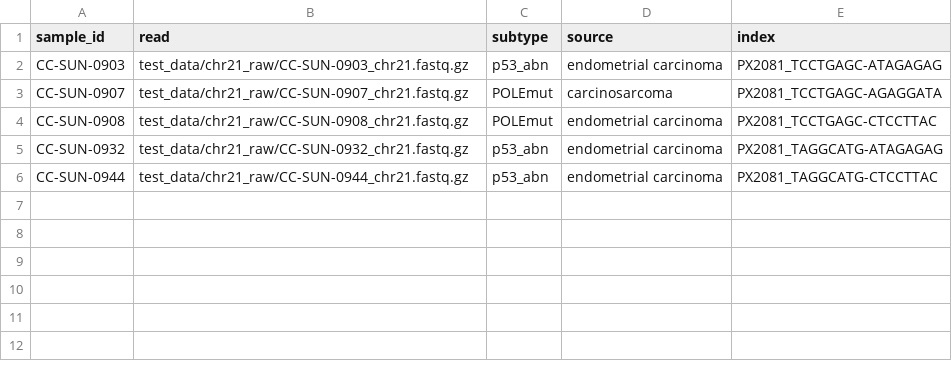
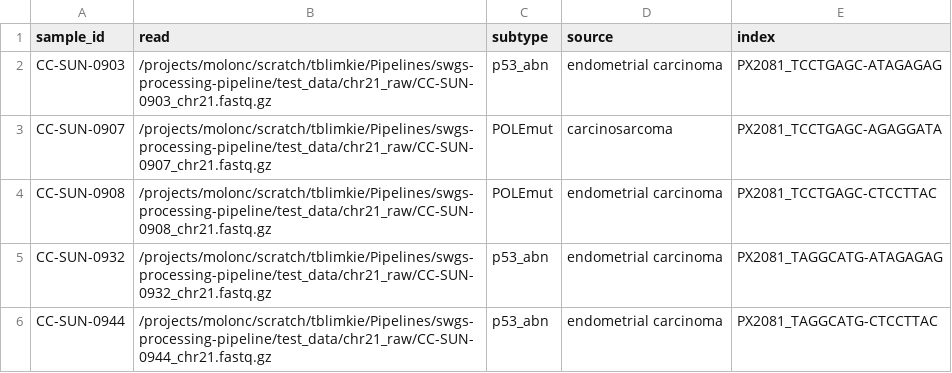
Before and after one commit to Huntsmanlab/swgs-processing-pipeline, a CSV file: test_data/samples.csv, drawn as a sheet.

Commit message:
Try absolute paths in sample sheet.

```diff
--- a/test_data/samples.csv
+++ b/test_data/samples.csv
@@ -1,6 +1,6 @@
 sample_id,read,subtype,source,index
-CC-SUN-0903,test_data/chr21_raw/CC-SUN-0903_chr21.fastq.gz,p53_abn,endometrial carcinoma,PX2081_TCCTGAGC-ATAGAGAG
-CC-SUN-0907,test_data/chr21_raw/CC-SUN-0907_chr21.fastq.gz,POLEmut,carcinosarcoma,PX2081_TCCTGAGC-AGAGGATA
-CC-SUN-0908,test_data/chr21_raw/CC-SUN-0908_chr21.fastq.gz,POLEmut,endometrial carcinoma,PX2081_TCCTGAGC-CTCCTTAC
-CC-SUN-0932,test_data/chr21_raw/CC-SUN-0932_chr21.fastq.gz,p53_abn,endometrial carcinoma,PX2081_TAGGCATG-ATAGAGAG
-CC-SUN-0944,test_data/chr21_raw/CC-SUN-0944_chr21.fastq.gz,p53_abn,endometrial carcinoma,PX2081_TAGGCATG-CTCCTTAC
+CC-SUN-0903,/projects/molonc/scratch/tblimkie/Pipelines/swgs-processing-pipeline/test_data/chr21_raw/CC-SUN-0903_chr21.fastq.gz,p53_abn,endometrial carcinoma,PX2081_TCCTGAGC-ATAGAGAG
+CC-SUN-0907,/projects/molonc/scratch/tblimkie/Pipelines/swgs-processing-pipeline/test_data/chr21_raw/CC-SUN-0907_chr21.fastq.gz,POLEmut,carcinosarcoma,PX2081_TCCTGAGC-AGAGGATA
+CC-SUN-0908,/projects/molonc/scratch/tblimkie/Pipelines/swgs-processing-pipeline/test_data/chr21_raw/CC-SUN-0908_chr21.fastq.gz,POLEmut,endometrial carcinoma,PX2081_TCCTGAGC-CTCCTTAC
+CC-SUN-0932,/projects/molonc/scratch/tblimkie/Pipelines/swgs-processing-pipeline/test_data/chr21_raw/CC-SUN-0932_chr21.fastq.gz,p53_abn,endometrial carcinoma,PX2081_TAGGCATG-ATAGAGAG
+CC-SUN-0944,/projects/molonc/scratch/tblimkie/Pipelines/swgs-processing-pipeline/test_data/chr21_raw/CC-SUN-0944_chr21.fastq.gz,p53_abn,endometrial carcinoma,PX2081_TAGGCATG-CTCCTTAC
```
